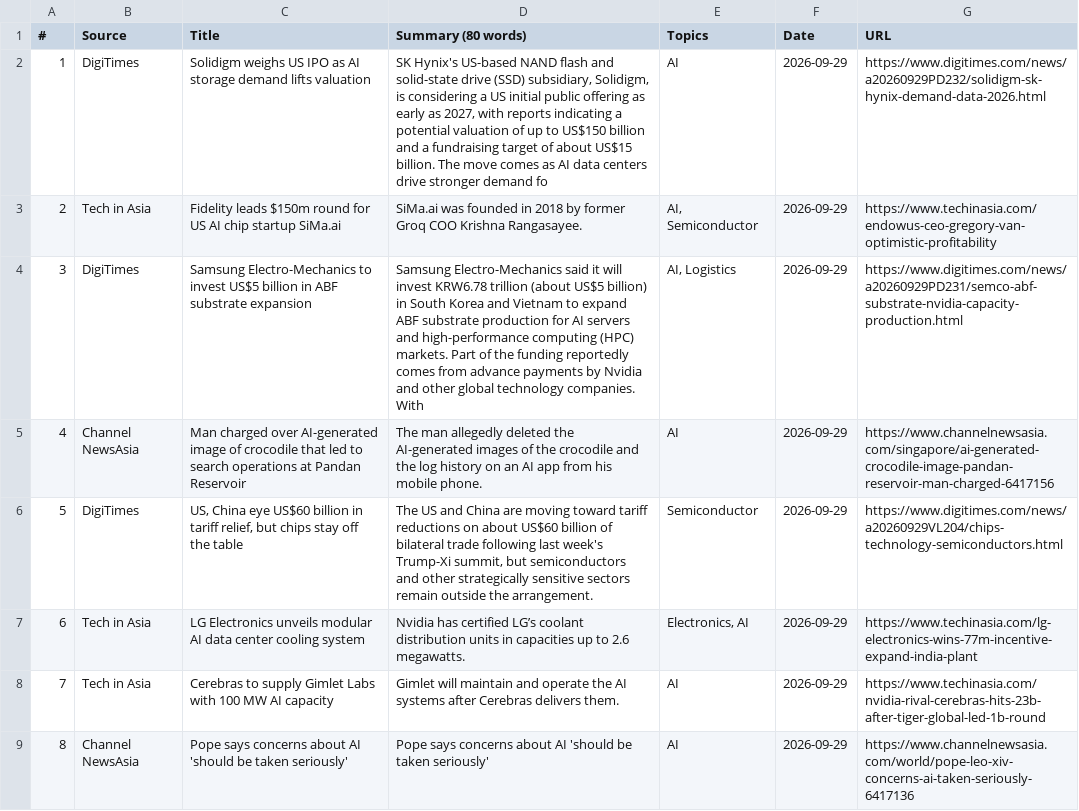
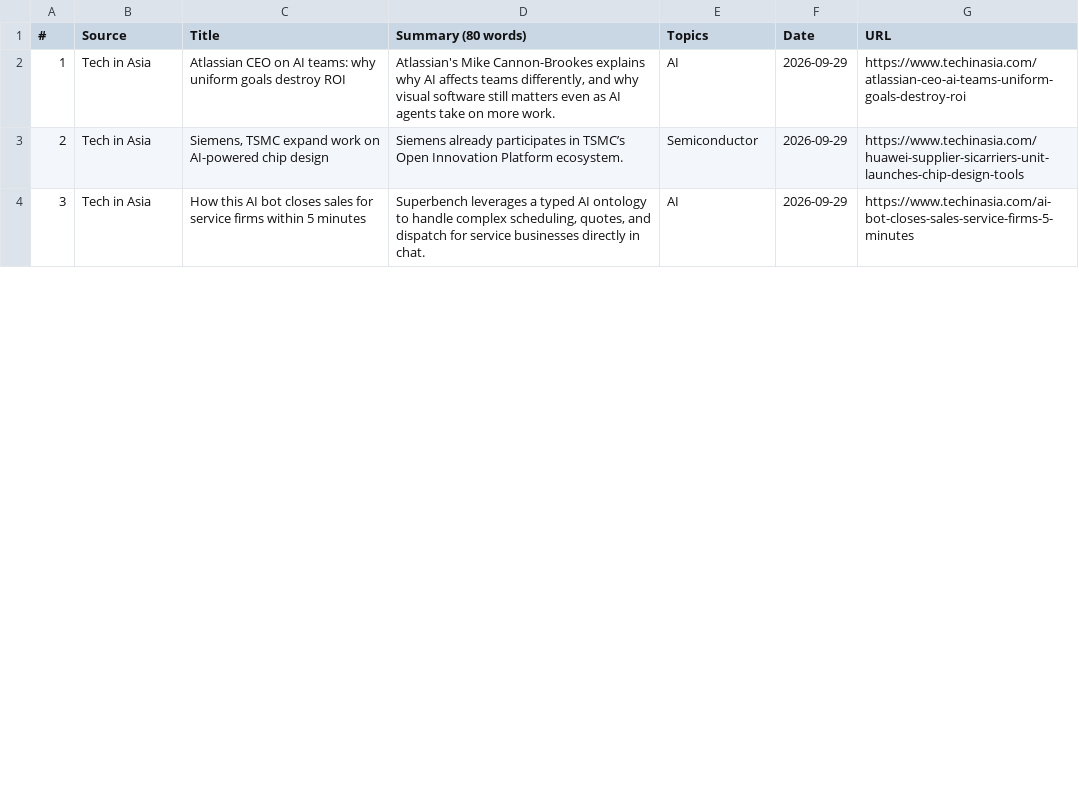
Before and after one commit to asiatechfeed/Asia-Tech-Feed, a TSV file: assets/data/news-2026-09-29.tsv, drawn as a sheet; only a part is shown; removed rows and columns are numbered as before the commit, all else as after; the diff covers the shown part only; the diff names each change by its address in the sheet, - before the commit and + after, or states it on an @@ line.

```diff
--- a/assets/data/news-2026-09-29.tsv
+++ b/assets/data/news-2026-09-29.tsv
-B2 (Source): DigiTimes
+B2 (Source): Tech in Asia
-C2 (Title): Solidigm weighs US IPO as AI storage demand lifts valuation
+C2 (Title): Atlassian CEO on AI teams: why uniform goals destroy ROI
-D2 (Summary (80 words)): SK Hynix's US-based NAND flash and solid-state drive (SSD) subsidiary, Solidigm, is considering a US initial public offering as early as 2027, with reports indicating a potential valuation of up to US$150 billion and a fundraising target of about US$15 billion. The move comes as AI data centers drive stronger demand fo
+D2 (Summary (80 words)): Atlassian's Mike Cannon-Brookes explains why AI affects teams differently, and why visual software still matters even as AI agents take on more work.
-G2 (URL): https://www.digitimes.com/news/a20260929PD232/solidigm-sk-hynix-demand-data-2026.html
+G2 (URL): https://www.techinasia.com/atlassian-ceo-ai-teams-uniform-goals-destroy-roi
-C3 (Title): Fidelity leads $150m round for US AI chip startup SiMa.ai
+C3 (Title): Siemens, TSMC expand work on AI-powered chip design
-D3 (Summary (80 words)): SiMa.ai was founded in 2018 by former Groq COO Krishna Rangasayee.
+D3 (Summary (80 words)): Siemens already participates in TSMC’s Open Innovation Platform ecosystem.
-E3 (Topics): AI, Semiconductor
+E3 (Topics): Semiconductor
-G3 (URL): https://www.techinasia.com/endowus-ceo-gregory-van-optimistic-profitability
+G3 (URL): https://www.techinasia.com/huawei-supplier-sicarriers-unit-launches-chip-design-tools
-row 4: 3 | DigiTimes | Samsung Electro-Mechanics to invest US$5 billion in ABF substrate expansion | Samsung Electro-Mechanics said it will invest KRW6.78 trillion (about US$5 billion) in South Korea and Vietnam to expand ABF substrate production for AI servers and high-performance computing (HPC) markets. Part of the funding reportedly comes from advance payments by Nvidia and other global technology companies. With | AI, Logistics | 2026-09-29 | https://www.digitimes.com/news/a20260929PD231/semco-abf-substrate-nvidia-capacity-production.html
-row 5: 4 | Channel NewsAsia | Man charged over AI-generated image of crocodile that led to search operations at Pandan Reservoir | The man allegedly deleted the AI-generated images of the crocodile and the log history on an AI app from his mobile phone. | AI | 2026-09-29 | https://www.channelnewsasia.com/singapore/ai-generated-crocodile-image-pandan-reservoir-man-charged-6417156
-row 6: 5 | DigiTimes | US, China eye US$60 billion in tariff relief, but chips stay off the table | The US and China are moving toward tariff reductions on about US$60 billion of bilateral trade following last week's Trump-Xi summit, but semiconductors and other strategically sensitive sectors remain outside the arrangement. | Semiconductor | 2026-09-29 | https://www.digitimes.com/news/a20260929VL204/chips-technology-semiconductors.html
-row 7: 6 | Tech in Asia | LG Electronics unveils modular AI data center cooling system | Nvidia has certified LG’s coolant distribution units in capacities up to 2.6 megawatts. | Electronics, AI | 2026-09-29 | https://www.techinasia.com/lg-electronics-wins-77m-incentive-expand-india-plant
@@ column A (#) renumbered between rows 4 and 5 @@
-C4 (Title): Cerebras to supply Gimlet Labs with 100 MW AI capacity
+C4 (Title): How this AI bot closes sales for service firms within 5 minutes
-D4 (Summary (80 words)): Gimlet will maintain and operate the AI systems after Cerebras delivers them.
+D4 (Summary (80 words)): Superbench leverages a typed AI ontology to handle complex scheduling, quotes, and dispatch for service businesses directly in chat.
-G4 (URL): https://www.techinasia.com/nvidia-rival-cerebras-hits-23b-after-tiger-global-led-1b-round
+G4 (URL): https://www.techinasia.com/ai-bot-closes-sales-service-firms-5-minutes
-row 9: 8 | Channel NewsAsia | Pope says concerns about AI 'should be taken seriously' | Pope says concerns about AI 'should be taken seriously' | AI | 2026-09-29 | https://www.channelnewsasia.com/world/pope-leo-xiv-concerns-ai-taken-seriously-6417136
```
Also changed, not shown: 2 added rows, 5 removed rows and 4 edited cells elsewhere in this file, 17 other files.
